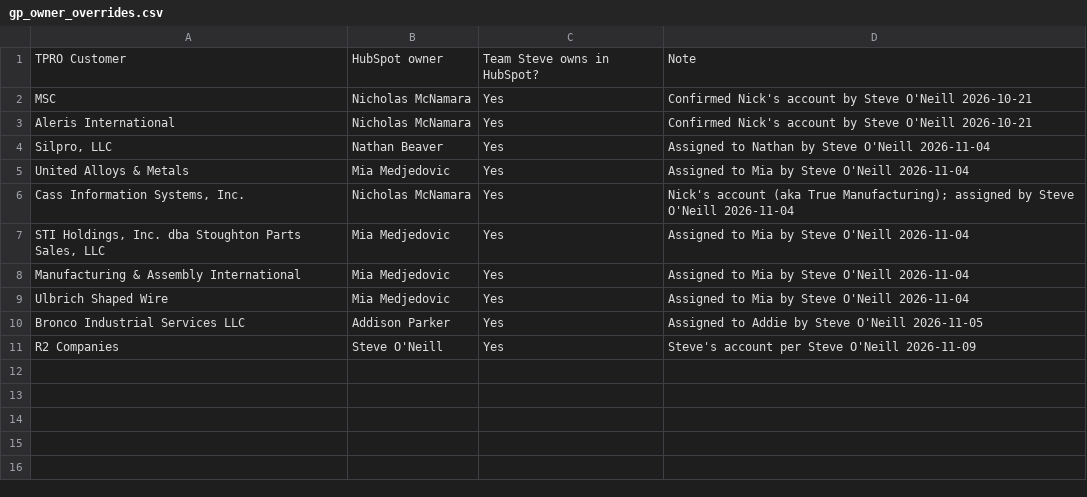
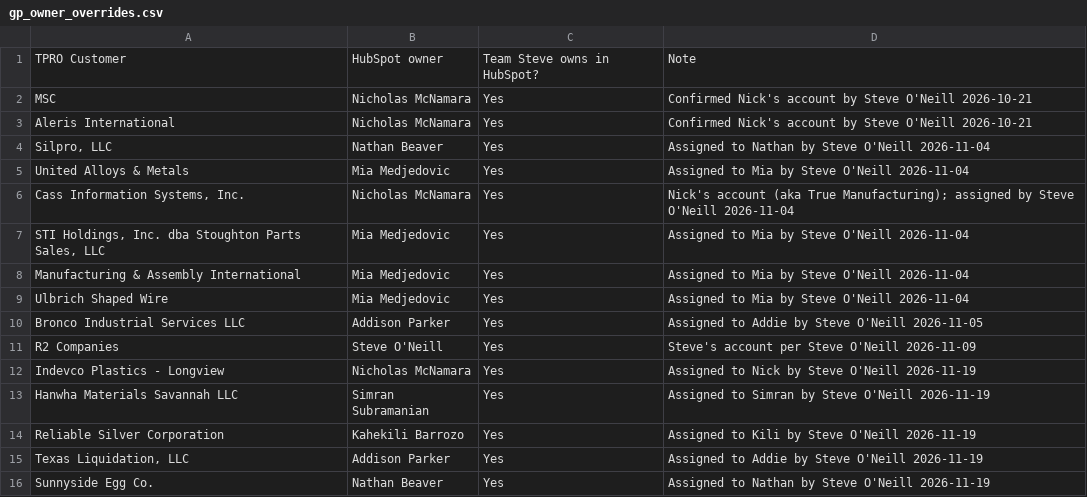
Before and after one commit to soneill-tech/arconic-dialer-map, a CSV file: gp_owner_overrides.csv, drawn as a sheet; the diff names each change by its address in the sheet, - before the commit and + after, or states it on an @@ line.

Commit message:
Dialer ownership overrides per Steve 11/19 (Indevco Longview->Nick, Hanwha->Simran, Reliable Silver->Kili, Texas Liquidation->Addie, Sunnyside->Nathan); regen GP MTD 11/19

```diff
--- a/gp_owner_overrides.csv
+++ b/gp_owner_overrides.csv
+row 12: Indevco Plastics - Longview | Nicholas McNamara | Yes | Assigned to Nick by Steve O'Neill 2026-11-19
+row 13: Hanwha Materials Savannah LLC | Simran Subramanian | Yes | Assigned to Simran by Steve O'Neill 2026-11-19
+row 14: Reliable Silver Corporation | Kahekili Barrozo | Yes | Assigned to Kili by Steve O'Neill 2026-11-19
+row 15: Texas Liquidation, LLC | Addison Parker | Yes | Assigned to Addie by Steve O'Neill 2026-11-19
+row 16: Sunnyside Egg Co. | Nathan Beaver | Yes | Assigned to Nathan by Steve O'Neill 2026-11-19
```
Also changed, not shown: 2 other files.
